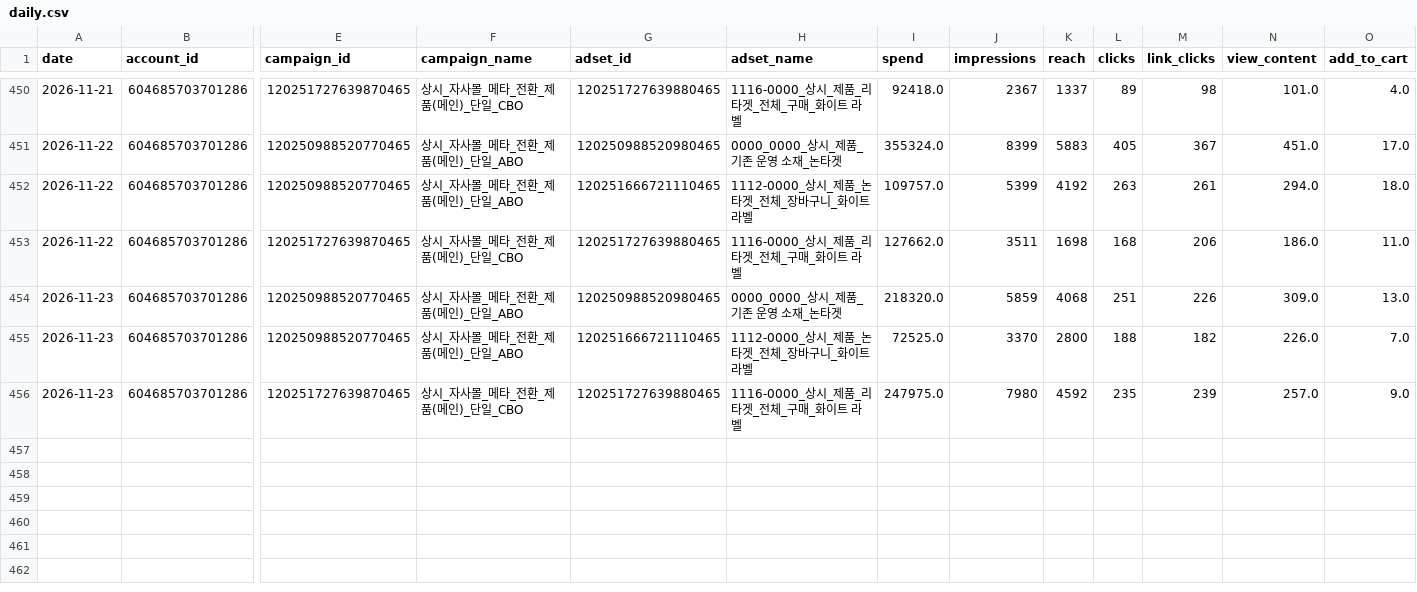
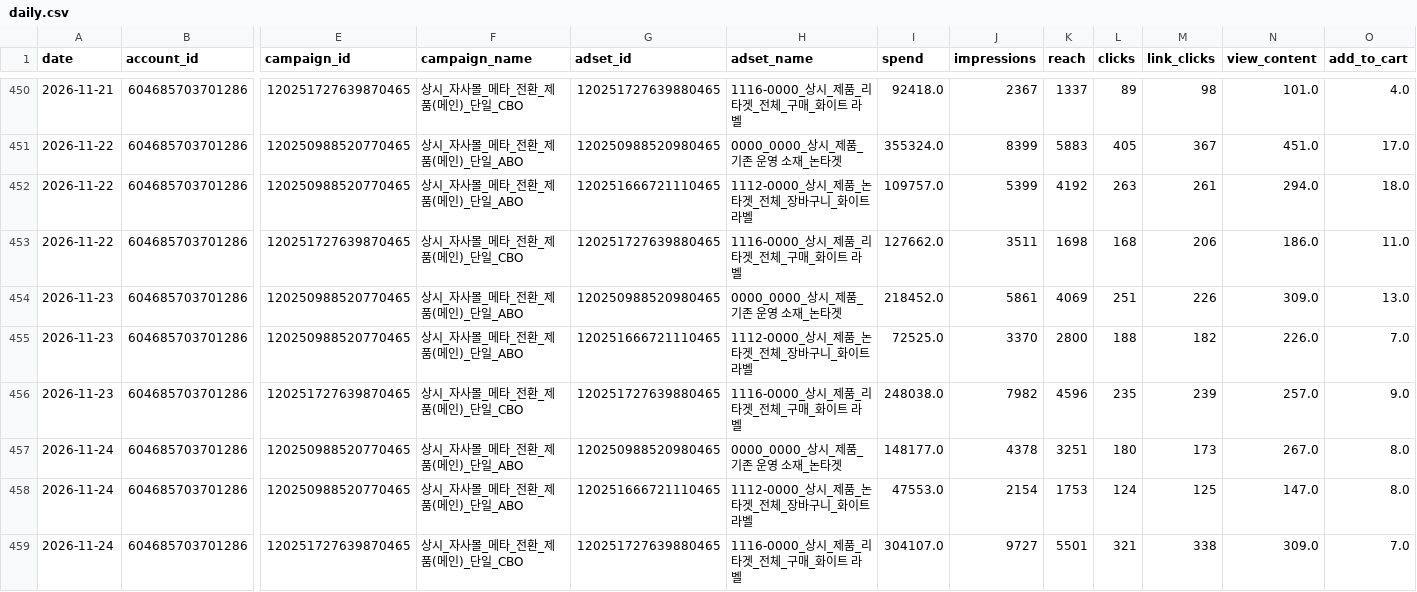
Before and after one commit to ahnhee7165/meta_BARNUI, a CSV file: data/daily.csv, drawn as a sheet; only a part is shown, gaps mark what is left out; rows hold the shown columns only; the diff names each change by its address in the sheet, - before the commit and + after, or states it on an @@ line.

```diff
--- a/data/daily.csv
+++ b/data/daily.csv
-I454 (spend): 218320.0
+I454 (spend): 218452.0
-J454 (impressions): 5859
+J454 (impressions): 5861
-K454 (reach): 4068
+K454 (reach): 4069
-I456 (spend): 247975.0
+I456 (spend): 248038.0
-J456 (impressions): 7980
+J456 (impressions): 7982
-K456 (reach): 4592
+K456 (reach): 4596
+row 457: 2026-11-24 | 604685703701286 | 120250988520770465 | 상시_자사몰_메타_전환_제품(메인)_단일_ABO | 120250988520980465 | 0000_0000_상시_제품_기존 운영 소재_논타겟 | 148177.0 | 4378 | 3251 | 180 | 173 | 267.0 | 8.0
+row 458: 2026-11-24 | 604685703701286 | 120250988520770465 | 상시_자사몰_메타_전환_제품(메인)_단일_ABO | 120251666721110465 | 1112-0000_상시_제품_논타겟_전체_장바구니_화이트 라벨 | 47553.0 | 2154 | 1753 | 124 | 125 | 147.0 | 8.0
+row 459: 2026-11-24 | 604685703701286 | 120251727639870465 | 상시_자사몰_메타_전환_제품(메인)_단일_CBO | 120251727639880465 | 1116-0000_상시_제품_리타겟_전체_구매_화이트 라벨 | 304107.0 | 9727 | 5501 | 321 | 338 | 309.0 | 7.0
```
Also changed, not shown: 6 other files.
